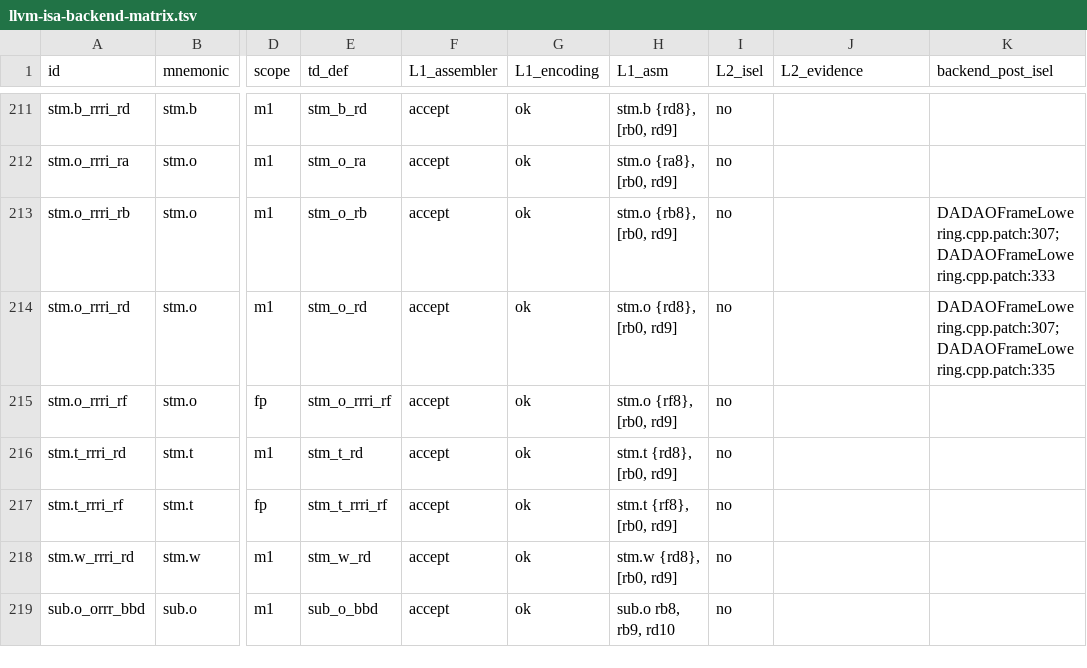
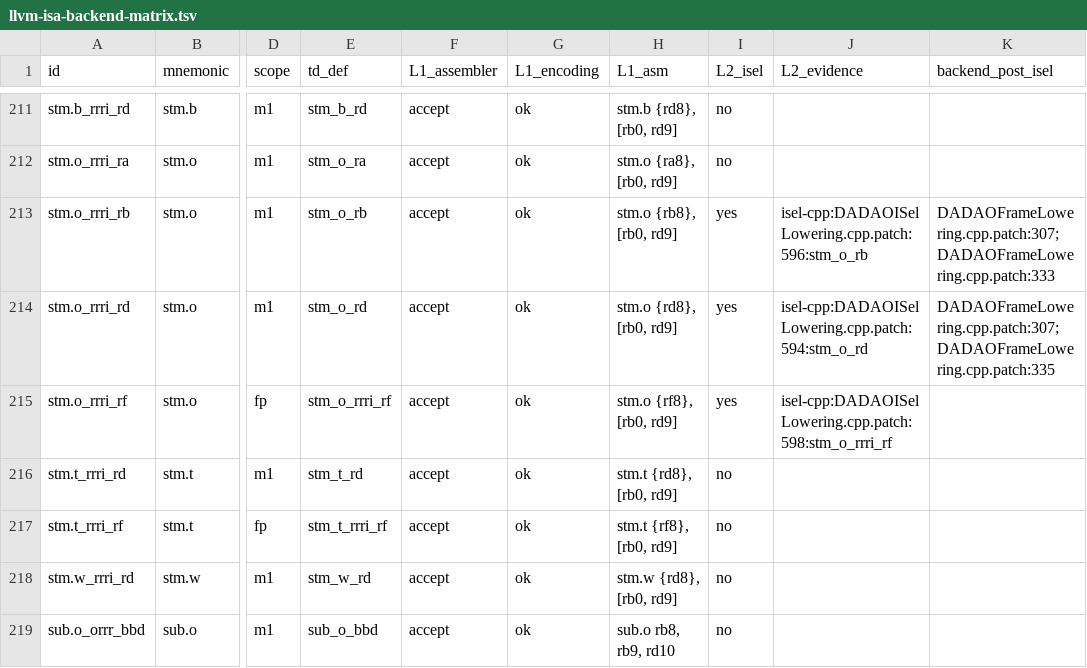
Before and after one commit to gxt/DADAO-v5, a TSV file: tools/llvm/llvm-isa-backend-matrix.tsv, drawn as a sheet; only a part is shown, gaps mark what is left out; the diff names each change by its address in the sheet, - before the commit and + after, or states it on an @@ line.

Commit message:
LLVM-102t B 段：变参三游标 ABI（ADR-0031）—— 7 字段 va_list、callee 三条 stm.o 快照、va_arg 五步（HFA/HPA/通用、all-or-nothing、16B 偶号、f32 低32）、va_copy、默认 -Werror=varargs；探针 6 组 + printf 实测、consumer-lame 两档 pass、lit 33/33；补丁 174→177

```diff
--- a/tools/llvm/llvm-isa-backend-matrix.tsv
+++ b/tools/llvm/llvm-isa-backend-matrix.tsv
-I213:I215 (L2_isel): no
+I213:I215 (L2_isel): yes
-J213 (L2_evidence): (empty)
+J213 (L2_evidence): isel-cpp:DADAOISelLowering.cpp.patch:596:stm_o_rb
-J214 (L2_evidence): (empty)
+J214 (L2_evidence): isel-cpp:DADAOISelLowering.cpp.patch:594:stm_o_rd
-J215 (L2_evidence): (empty)
+J215 (L2_evidence): isel-cpp:DADAOISelLowering.cpp.patch:598:stm_o_rrri_rf
```
Also changed, not shown: 16 other files.
